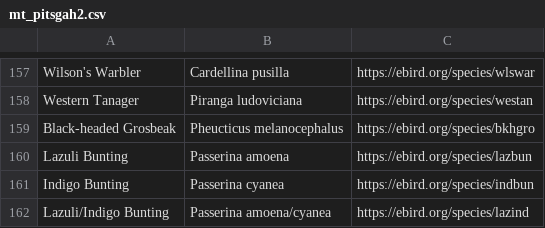
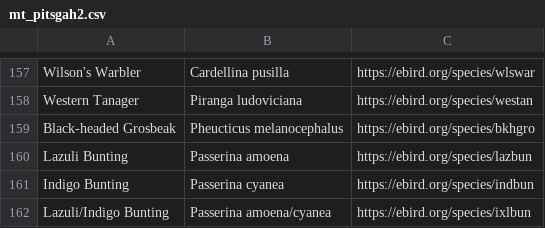
Before and after one commit to fhouser7/GEOG492, a CSV file: Final_Assignment/EBird_data/mt_pitsgah2.csv, drawn as a sheet; only a part is shown, gaps mark what is left out; the diff covers the shown part only.

```diff
--- a/Final_Assignment/EBird_data/mt_pitsgah2.csv
+++ b/Final_Assignment/EBird_data/mt_pitsgah2.csv
@@ -161,2 +161,2 @@ Lazuli Bunting,Passerina amoena,https://ebird.org/species/lazbun
 Indigo Bunting,Passerina cyanea,https://ebird.org/species/indbun
-Lazuli/Indigo Bunting,Passerina amoena/cyanea,https://ebird.org/species/lazind
+Lazuli/Indigo Bunting,Passerina amoena/cyanea,https://ebird.org/species/ixlbun
```
Also changed, not shown: 5 edited cells elsewhere in this file, Final_Assignment/EBird_data/amazon_park2.csv, Final_Assignment/EBird_data/delta_ponds2.csv.
